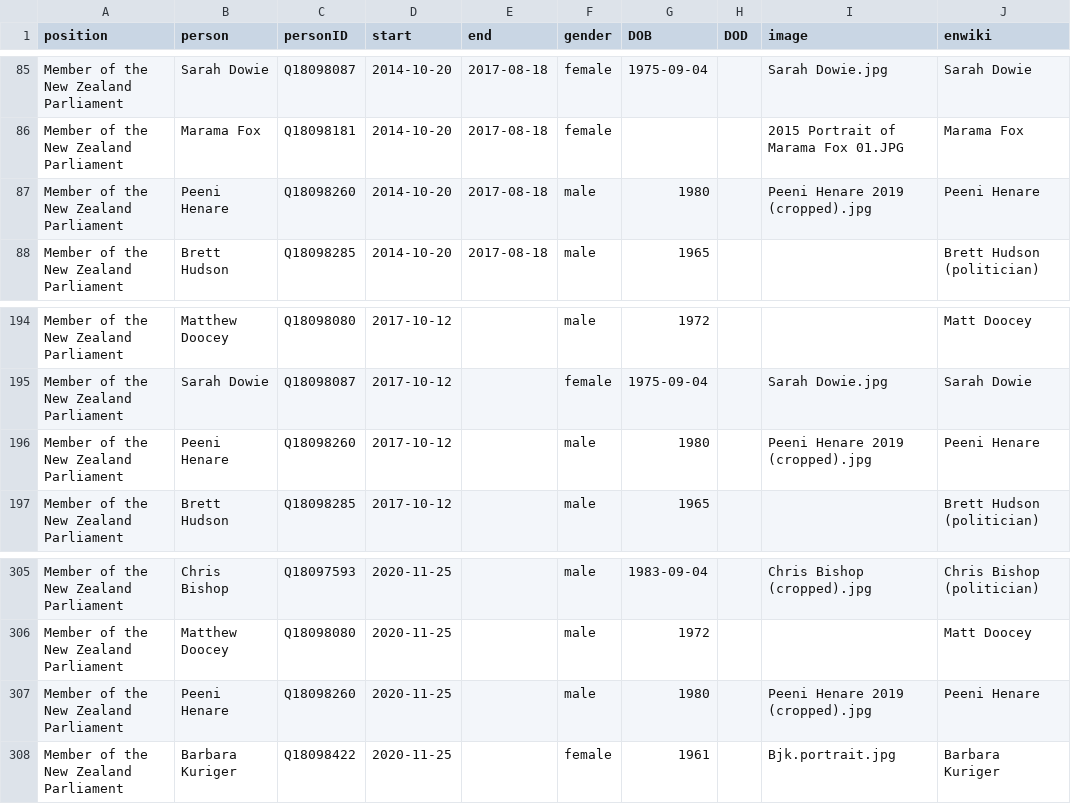
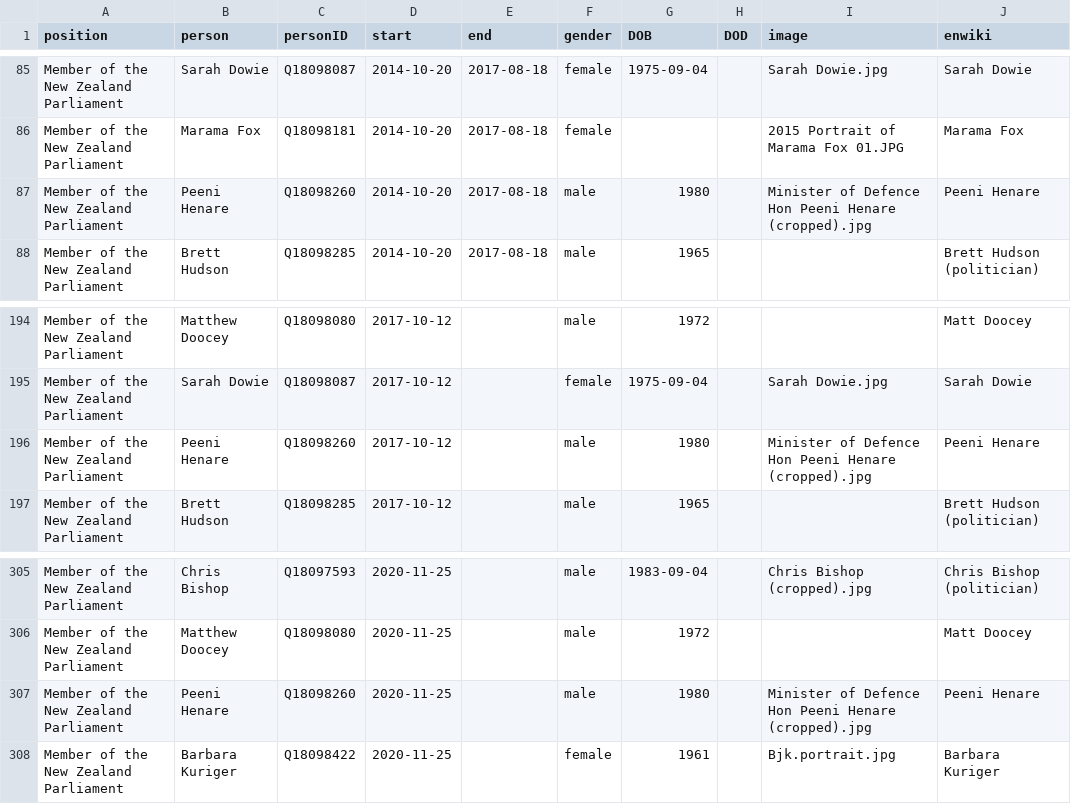
Before and after one commit to every-politician-scrapers/new-zealand-cabinet, a CSV file: html/legislators.csv, drawn as a sheet; only a part is shown, gaps mark what is left out.

```diff
--- a/html/legislators.csv
+++ b/html/legislators.csv
@@ -86,3 +86,3 @@ Member of the New Zealand Parliament,Sarah Dowie,Q18098087,2014-10-20,2017-08-18
 Member of the New Zealand Parliament,Marama Fox,Q18098181,2014-10-20,2017-08-18,female,,,2015 Portrait of Marama Fox 01.JPG,Marama Fox
-Member of the New Zealand Parliament,Peeni Henare,Q18098260,2014-10-20,2017-08-18,male,1980,,Peeni Henare 2019 (cropped).jpg,Peeni Henare
+Member of the New Zealand Parliament,Peeni Henare,Q18098260,2014-10-20,2017-08-18,male,1980,,Minister of Defence Hon Peeni Henare (cropped).jpg,Peeni Henare
 Member of the New Zealand Parliament,Brett Hudson,Q18098285,2014-10-20,2017-08-18,male,1965,,,Brett Hudson (politician)
@@ -195,3 +195,3 @@ Member of the New Zealand Parliament,Matthew Doocey,Q18098080,2017-10-12,,male,1
 Member of the New Zealand Parliament,Sarah Dowie,Q18098087,2017-10-12,,female,1975-09-04,,Sarah Dowie.jpg,Sarah Dowie
-Member of the New Zealand Parliament,Peeni Henare,Q18098260,2017-10-12,,male,1980,,Peeni Henare 2019 (cropped).jpg,Peeni Henare
+Member of the New Zealand Parliament,Peeni Henare,Q18098260,2017-10-12,,male,1980,,Minister of Defence Hon Peeni Henare (cropped).jpg,Peeni Henare
 Member of the New Zealand Parliament,Brett Hudson,Q18098285,2017-10-12,,male,1965,,,Brett Hudson (politician)
@@ -306,3 +306,3 @@ Member of the New Zealand Parliament,Chris Bishop,Q18097593,2020-11-25,,male,198
 Member of the New Zealand Parliament,Matthew Doocey,Q18098080,2020-11-25,,male,1972,,,Matt Doocey
-Member of the New Zealand Parliament,Peeni Henare,Q18098260,2020-11-25,,male,1980,,Peeni Henare 2019 (cropped).jpg,Peeni Henare
+Member of the New Zealand Parliament,Peeni Henare,Q18098260,2020-11-25,,male,1980,,Minister of Defence Hon Peeni Henare (cropped).jpg,Peeni Henare
 Member of the New Zealand Parliament,Barbara Kuriger,Q18098422,2020-11-25,,female,1961,,Bjk.portrait.jpg,Barbara Kuriger
```
Also changed, not shown: html/current.csv, html/holders21.csv.
